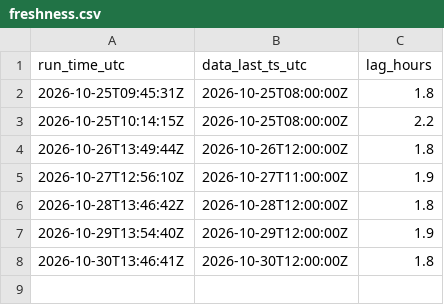
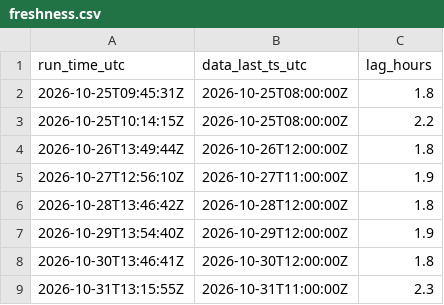
Before and after one commit to HARISPAARTAN/netzlast-prognose, a CSV file: freshness.csv, drawn as a sheet.

```diff
--- a/freshness.csv
+++ b/freshness.csv
@@ -8 +8,2 @@ run_time_utc,data_last_ts_utc,lag_hours
 2026-10-30T13:46:41Z,2026-10-30T12:00:00Z,1.8
+2026-10-31T13:15:55Z,2026-10-31T11:00:00Z,2.3
```
Also changed, not shown: 2 other files.
